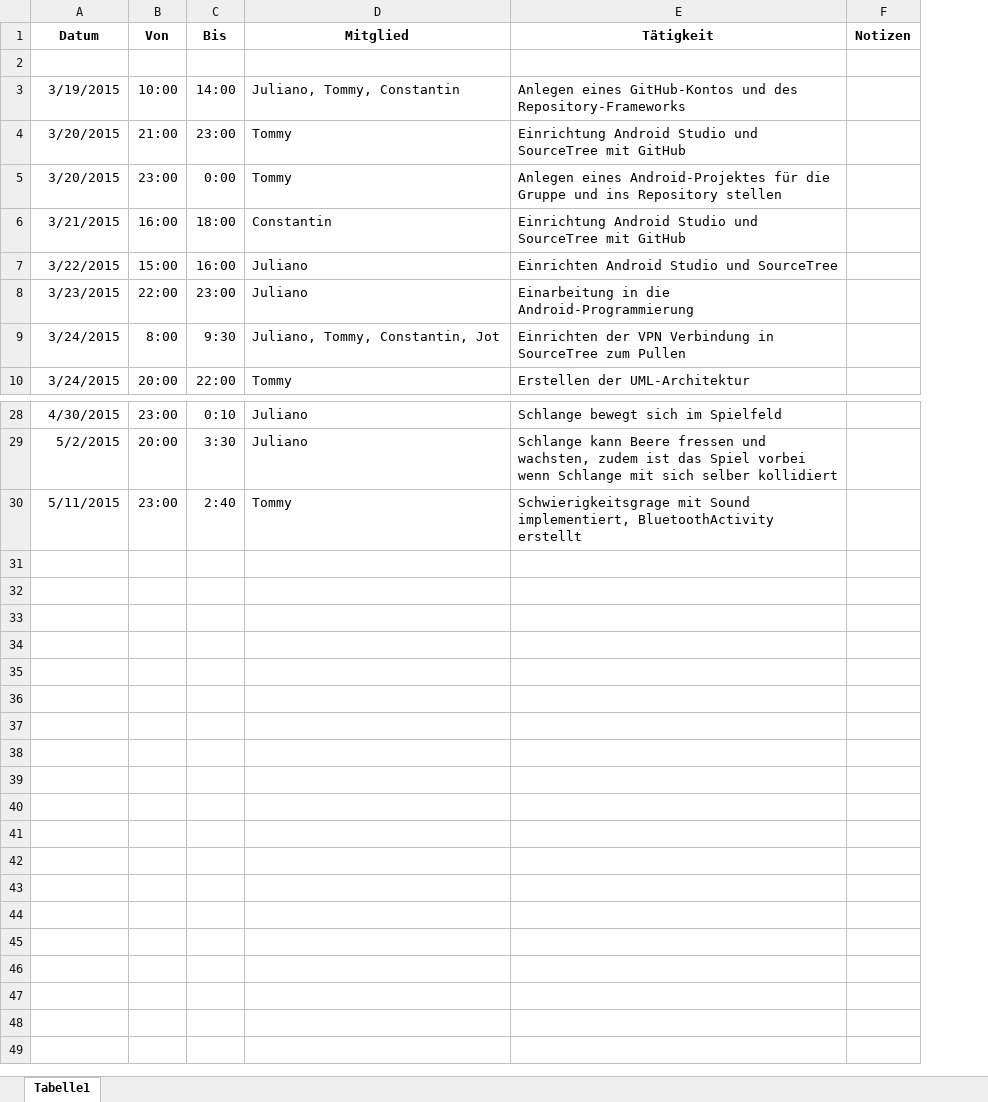
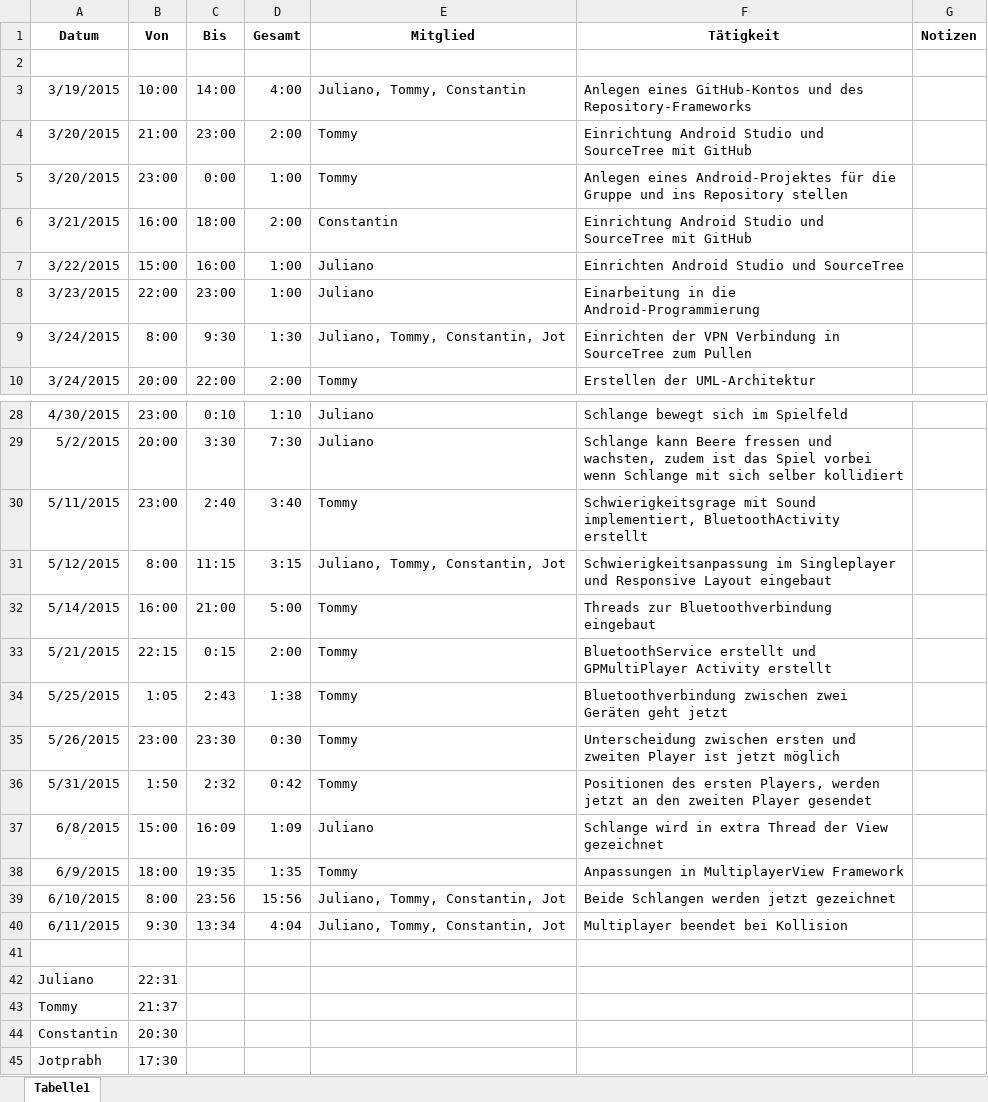
Before and after one commit to Strawberry-HfT/Snake, an Excel workbook: Documents/Zeiten.xlsx, sheet Tabelle1, drawn as a sheet; only a part is shown, gaps mark what is left out; values as stored, in another font and other column widths than the file's, no borders; the diff names each change by its address in the sheet, - before the commit and + after, or states it on an @@ line.

Commit message:
Zeiten aktualisiert und Sound beim essen einer Beere

```diff
--- a/Documents/Zeiten.xlsx (sheet Tabelle1)
+++ b/Documents/Zeiten.xlsx (sheet Tabelle1)
+column D (Gesamt), rows 3-10: 4:00 | 2:00 | 1:00 | 2:00 | 1:00 | 1:00 | 1:30 | 2:00; rows 28-30: 1:10 | 7:30 | 3:40
+row 31: 5/12/2015 | 8:00 | 11:15 | 3:15 | Juliano, Tommy, Constantin, Jot | Schwierigkeitsanpassung im Singleplayer und Responsive Layout eingebaut
+row 32: 5/14/2015 | 16:00 | 21:00 | 5:00 | Tommy | Threads zur Bluetoothverbindung eingebaut
+row 33: 5/21/2015 | 22:15 | 0:15 | 2:00 | Tommy | BluetoothService erstellt und GPMultiPlayer Activity erstellt
+row 34: 5/25/2015 | 1:05 | 2:43 | 1:38 | Tommy | Bluetoothverbindung zwischen zwei Geräten geht jetzt
+row 35: 5/26/2015 | 23:00 | 23:30 | 0:30 | Tommy | Unterscheidung zwischen ersten und zweiten Player ist jetzt möglich
+row 36: 5/31/2015 | 1:50 | 2:32 | 0:42 | Tommy | Positionen des ersten Players, werden jetzt an den zweiten Player gesendet
+row 37: 6/8/2015 | 15:00 | 16:09 | 1:09 | Juliano | Schlange wird in extra Thread der View gezeichnet
+row 38: 6/9/2015 | 18:00 | 19:35 | 1:35 | Tommy | Anpassungen in MultiplayerView Framework
+row 39: 6/10/2015 | 8:00 | 23:56 | 15:56 | Juliano, Tommy, Constantin, Jot | Beide Schlangen werden jetzt gezeichnet
+row 40: 6/11/2015 | 9:30 | 13:34 | 4:04 | Juliano, Tommy, Constantin, Jot | Multiplayer beendet bei Kollision
+row 41: (empty)
+row 42: Juliano | 22:31
+row 43: Tommy | 21:37
+row 44: Constantin | 20:30
+row 45: Jotprabh | 17:30
```
Also changed, not shown: 3 other files.
